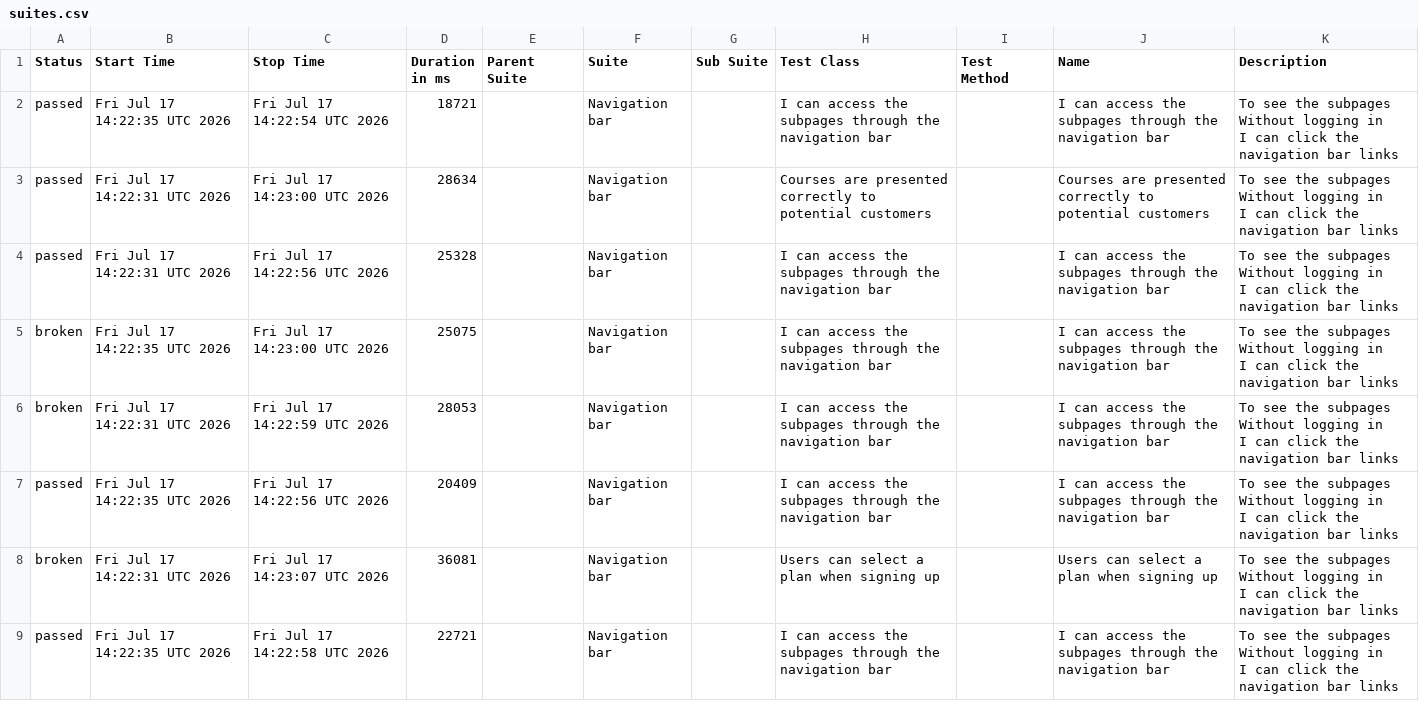
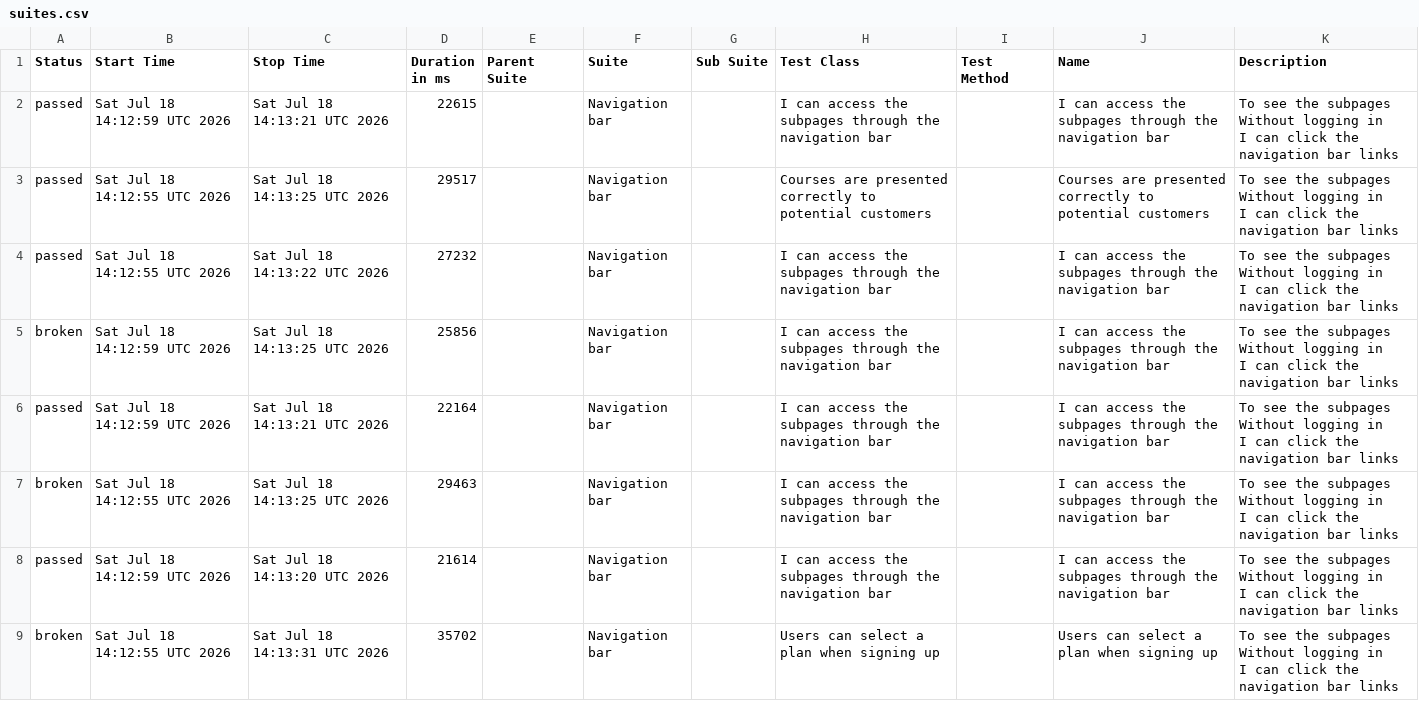
Before and after one commit to ingmarcela27/ci-reporting-building-block, a CSV file: allureReport/data/suites.csv, drawn as a sheet.

```diff
--- a/allureReport/data/suites.csv
+++ b/allureReport/data/suites.csv
@@ -1,25 +1,25 @@
 "Status","Start Time","Stop Time","Duration in ms","Parent Suite","Suite","Sub Suite","Test Class","Test Method","Name","Description"
-"passed","Fri Jul 17 14:22:35 UTC 2026","Fri Jul 17 14:22:54 UTC 2026","18721","","Navigation bar","","I can access the subpages through the navigation bar","","I can access the subpages through the navigation bar","  To see the subpages
-  Without logging in
-  I can click the navigation bar links"
-"passed","Fri Jul 17 14:22:31 UTC 2026","Fri Jul 17 14:23:00 UTC 2026","28634","","Navigation bar","","Courses are presented correctly to potential customers","","Courses are presented correctly to potential customers","  To see the subpages
-  Without logging in
-  I can click the navigation bar links"
-"passed","Fri Jul 17 14:22:31 UTC 2026","Fri Jul 17 14:22:56 UTC 2026","25328","","Navigation bar","","I can access the subpages through the navigation bar","","I can access the subpages through the navigation bar","  To see the subpages
-  Without logging in
-  I can click the navigation bar links"
-"broken","Fri Jul 17 14:22:35 UTC 2026","Fri Jul 17 14:23:00 UTC 2026","25075","","Navigation bar","","I can access the subpages through the navigation bar","","I can access the subpages through the navigation bar","  To see the subpages
-  Without logging in
-  I can click the navigation bar links"
-"broken","Fri Jul 17 14:22:31 UTC 2026","Fri Jul 17 14:22:59 UTC 2026","28053","","Navigation bar","","I can access the subpages through the navigation bar","","I can access the subpages through the navigation bar","  To see the subpages
-  Without logging in
-  I can click the navigation bar links"
-"passed","Fri Jul 17 14:22:35 UTC 2026","Fri Jul 17 14:22:56 UTC 2026","20409","","Navigation bar","","I can access the subpages through the navigation bar","","I can access the subpages through the navigation bar","  To see the subpages
-  Without logging in
-  I can click the navigation bar links"
-"broken","Fri Jul 17 14:22:31 UTC 2026","Fri Jul 17 14:23:07 UTC 2026","36081","","Navigation bar","","Users can select a plan when signing up","","Users can select a plan when signing up","  To see the subpages
-  Without logging in
-  I can click the navigation bar links"
-"passed","Fri Jul 17 14:22:35 UTC 2026","Fri Jul 17 14:22:58 UTC 2026","22721","","Navigation bar","","I can access the subpages through the navigation bar","","I can access the subpages through the navigation bar","  To see the subpages
-  Without logging in
-  I can click the navigation bar links"
+"passed","Sat Jul 18 14:12:59 UTC 2026","Sat Jul 18 14:13:21 UTC 2026","22615","","Navigation bar","","I can access the subpages through the navigation bar","","I can access the subpages through the navigation bar","  To see the subpages
+  Without logging in
+  I can click the navigation bar links"
+"passed","Sat Jul 18 14:12:55 UTC 2026","Sat Jul 18 14:13:25 UTC 2026","29517","","Navigation bar","","Courses are presented correctly to potential customers","","Courses are presented correctly to potential customers","  To see the subpages
+  Without logging in
+  I can click the navigation bar links"
+"passed","Sat Jul 18 14:12:55 UTC 2026","Sat Jul 18 14:13:22 UTC 2026","27232","","Navigation bar","","I can access the subpages through the navigation bar","","I can access the subpages through the navigation bar","  To see the subpages
+  Without logging in
+  I can click the navigation bar links"
+"broken","Sat Jul 18 14:12:59 UTC 2026","Sat Jul 18 14:13:25 UTC 2026","25856","","Navigation bar","","I can access the subpages through the navigation bar","","I can access the subpages through the navigation bar","  To see the subpages
+  Without logging in
+  I can click the navigation bar links"
+"passed","Sat Jul 18 14:12:59 UTC 2026","Sat Jul 18 14:13:21 UTC 2026","22164","","Navigation bar","","I can access the subpages through the navigation bar","","I can access the subpages through the navigation bar","  To see the subpages
+  Without logging in
+  I can click the navigation bar links"
+"broken","Sat Jul 18 14:12:55 UTC 2026","Sat Jul 18 14:13:25 UTC 2026","29463","","Navigation bar","","I can access the subpages through the navigation bar","","I can access the subpages through the navigation bar","  To see the subpages
+  Without logging in
+  I can click the navigation bar links"
+"passed","Sat Jul 18 14:12:59 UTC 2026","Sat Jul 18 14:13:20 UTC 2026","21614","","Navigation bar","","I can access the subpages through the navigation bar","","I can access the subpages through the navigation bar","  To see the subpages
+  Without logging in
+  I can click the navigation bar links"
+"broken","Sat Jul 18 14:12:55 UTC 2026","Sat Jul 18 14:13:31 UTC 2026","35702","","Navigation bar","","Users can select a plan when signing up","","Users can select a plan when signing up","  To see the subpages
+  Without logging in
+  I can click the navigation bar links"
```
Also changed, not shown: 40 other files.
